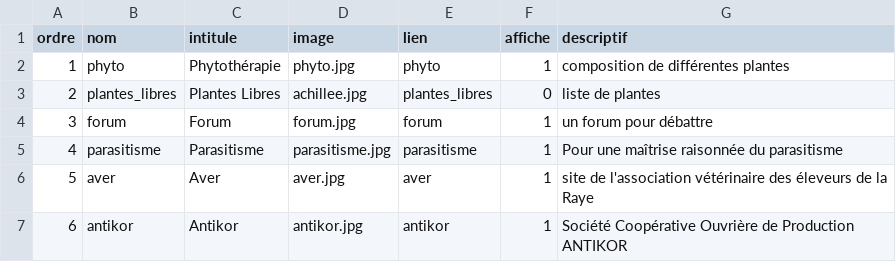
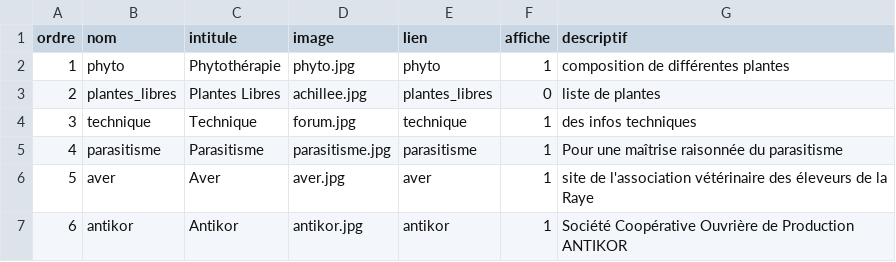
Before and after one commit to michelange2008/siteAver, a CSV file: public/medias/csv/sommaire.csv, drawn as a sheet.

```diff
--- a/public/medias/csv/sommaire.csv
+++ b/public/medias/csv/sommaire.csv
@@ -3,3 +3,3 @@ ordre;nom;intitule;image;lien;affiche;descriptif
 2;plantes_libres;Plantes Libres;achillee.jpg;plantes_libres;0;liste de plantes
-3;forum;Forum;forum.jpg;forum;1;un forum pour débattre
+3;technique;Technique;forum.jpg;technique;1;des infos techniques
 4;parasitisme;Parasitisme;parasitisme.jpg;parasitisme;1;Pour une maîtrise raisonnée du parasitisme
```
Also changed, not shown: 21 other files.
